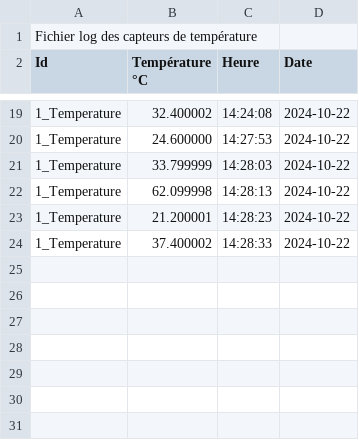
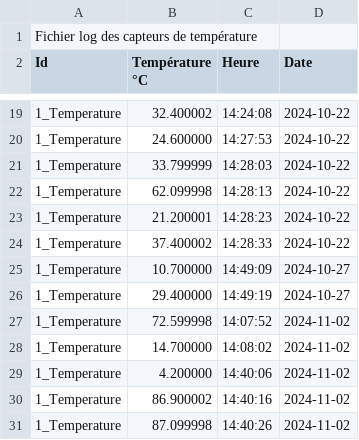
Before and after one commit to SpeedTomy/AP4A, a CSV file: cmake-build-debug/sensor_Temperature.csv, drawn as a sheet; only a part is shown, gaps mark what is left out; the diff names each change by its address in the sheet, - before the commit and + after, or states it on an @@ line.

```diff
--- a/cmake-build-debug/sensor_Temperature.csv
+++ b/cmake-build-debug/sensor_Temperature.csv
+row 25: 1_Temperature | 10.700000 | 14:49:09 | 2024-10-27
+row 26: 1_Temperature | 29.400000 | 14:49:19 | 2024-10-27
+row 27: 1_Temperature | 72.599998 | 14:07:52 | 2024-11-02
+row 28: 1_Temperature | 14.700000 | 14:08:02 | 2024-11-02
+row 29: 1_Temperature | 4.200000 | 14:40:06 | 2024-11-02
+row 30: 1_Temperature | 86.900002 | 14:40:16 | 2024-11-02
+row 31: 1_Temperature | 87.099998 | 14:40:26 | 2024-11-02
```
Also changed, not shown: cmake-build-debug/sensor_Humidity.csv, cmake-build-debug/sensor_Sound.csv, 31 other files.
